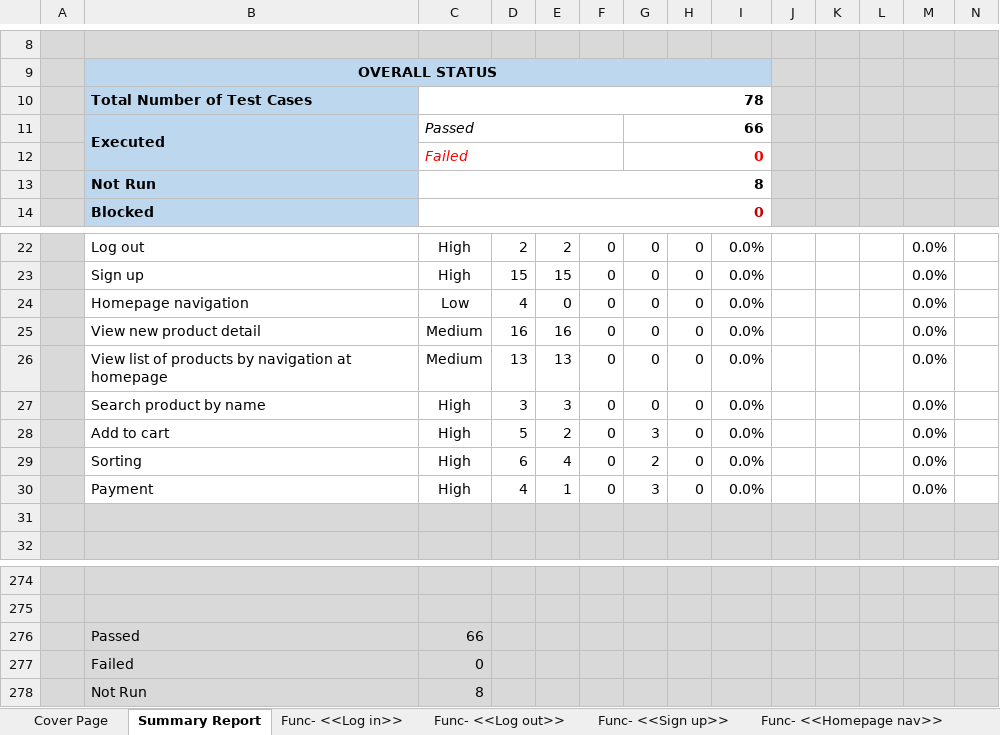
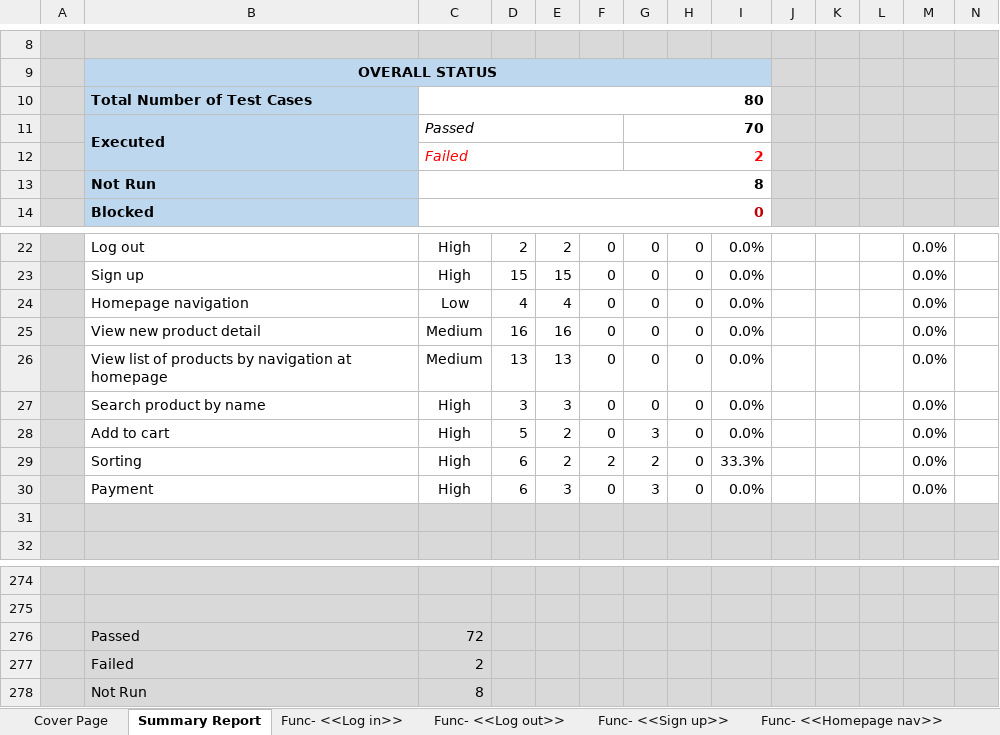
Before and after one commit to jankylewis/ZombieClothing_AUTE, an Excel workbook: Manual_Test_Cases_Zombie_Clothing_Store_Vinh_Tran.xlsx, sheet Summary Report, drawn as a sheet; only a part is shown, gaps mark what is left out; values as stored, in another font and other column widths than the file's, no borders; charts and pictures not drawn; the diff names each change by its address in the sheet, - before the commit and + after, or states it on an @@ line.

```diff
--- a/Manual_Test_Cases_Zombie_Clothing_Store_Vinh_Tran.xlsx (sheet Summary Report)
+++ b/Manual_Test_Cases_Zombie_Clothing_Store_Vinh_Tran.xlsx (sheet Summary Report)
-C10: 78
+C10: 80
-G11: 66
+G11: 70
-G12: 0
+G12: 2
-E24: 0
+E24: 4
-E29: 4
+E29: 2
-F29: 0
+F29: 2
-I29: 0.0%
+I29: 33.3%
-D30: 4
+D30: 6
-E30: 1
+E30: 3
-C276: 66
+C276: 72
-C277: 0
+C277: 2
```
Also changed, not shown: sheet Func- <<Payment>>, sheet Func- <<Sorting>>, sheet Cover Page, formulas that keep their value, charts or pictures, 13 other files.
